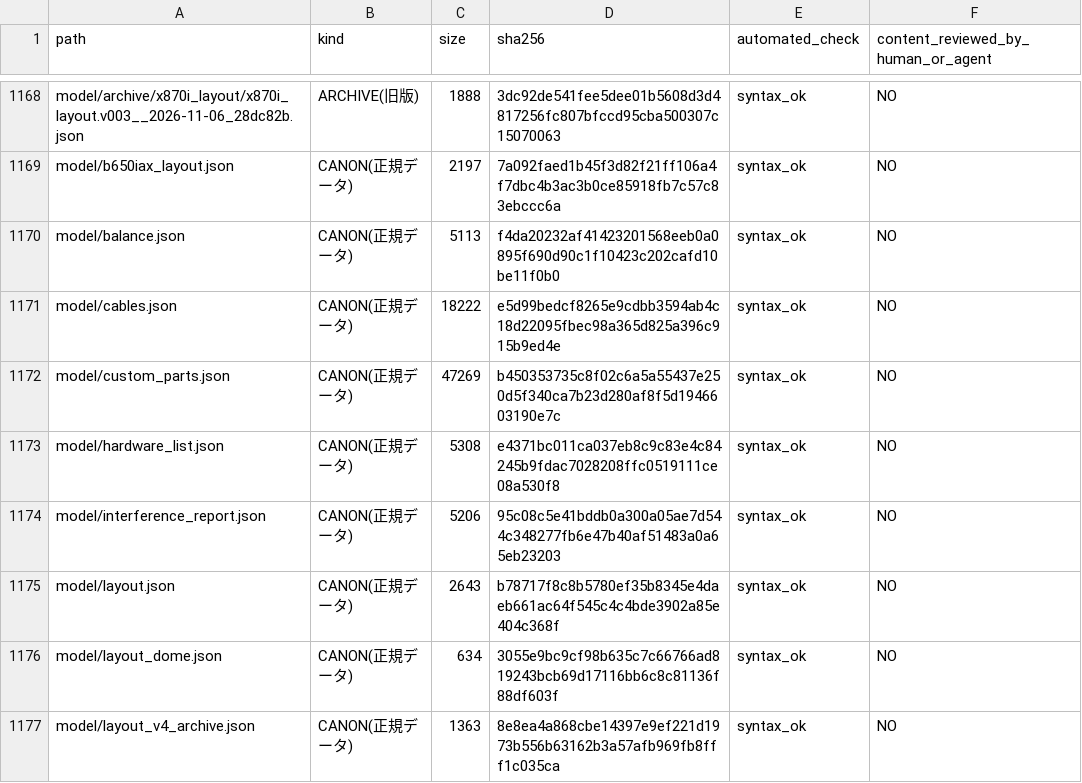
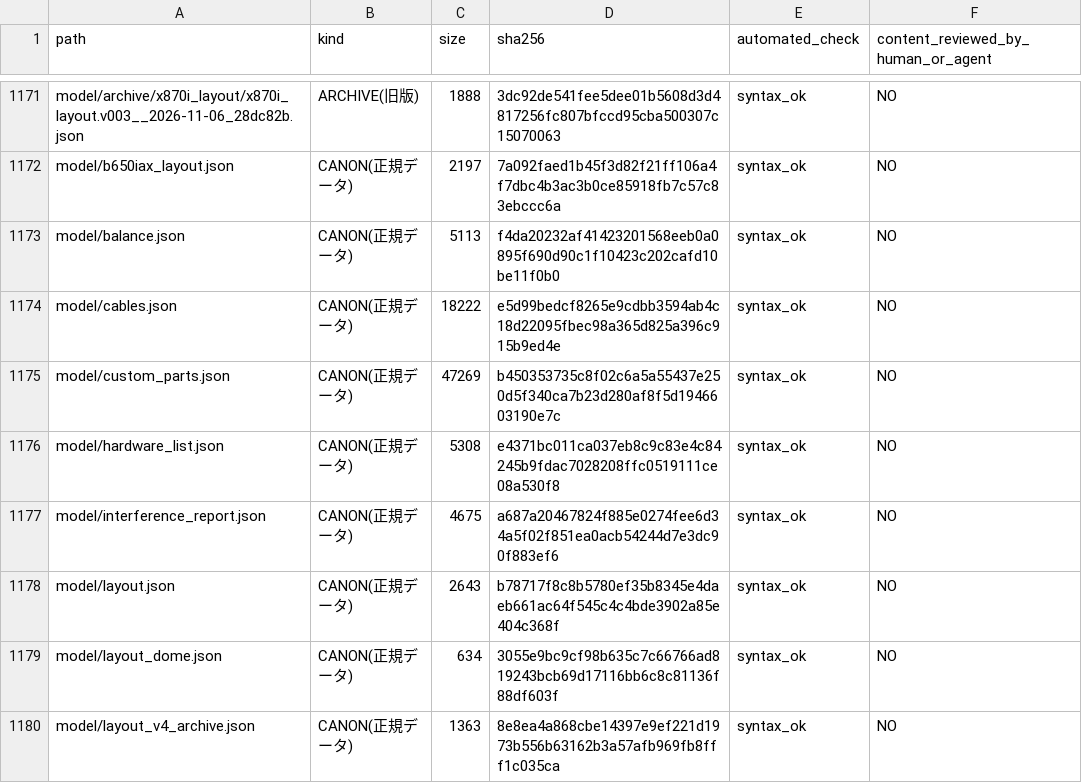
Before and after one commit to mai-ima/imac, a CSV file: audit_output/01_FULL_FILE_MANIFEST.csv, drawn as a sheet; only a part is shown, gaps mark what is left out; the diff covers the shown part only.

```diff
--- a/audit_output/01_FULL_FILE_MANIFEST.csv
+++ b/audit_output/01_FULL_FILE_MANIFEST.csv
@@ -1173,3 +1176,3 @@ model/custom_parts.json,CANON(正規データ),47269,b450353735c8f02c6a5a55437e2
 model/hardware_list.json,CANON(正規データ),5308,e4371bc011ca037eb8c9c83e4c84245b9fdac7028208ffc0519111ce08a530f8,syntax_ok,NO
-model/interference_report.json,CANON(正規データ),5206,95c08c5e41bddb0a300a05ae7d544c348277fb6e47b40af51483a0a65eb23203,syntax_ok,NO
+model/interference_report.json,CANON(正規データ),4675,a687a20467824f885e0274fee6d34a5f02f851ea0acb54244d7e3dc90f883ef6,syntax_ok,NO
 model/layout.json,CANON(正規データ),2643,b78717f8c8b5780ef35b8345e4daeb661ac64f545c4c4bde3902a85e404c368f,syntax_ok,NO
```
Also changed, not shown: 3 added rows and 16 edited cells elsewhere in this file.
